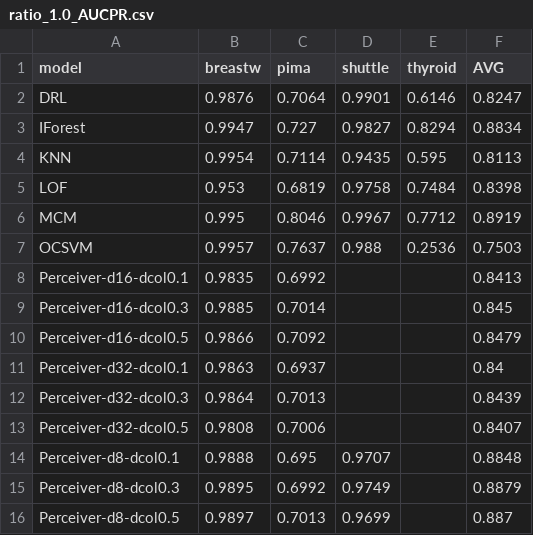
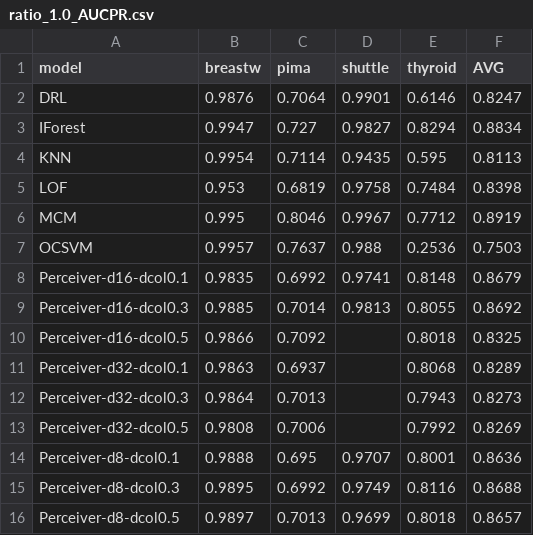
Before and after one commit to Cheol-Will/perceiver-ad, a CSV file: metrics/ratio_1.0_AUCPR.csv, drawn as a sheet.

Commit message:
Update metrics

```diff
--- a/metrics/ratio_1.0_AUCPR.csv
+++ b/metrics/ratio_1.0_AUCPR.csv
@@ -7,10 +7,10 @@ MCM,0.995,0.8046,0.9967,0.7712,0.8919
 OCSVM,0.9957,0.7637,0.988,0.2536,0.7503
-Perceiver-d16-dcol0.1,0.9835,0.6992,,,0.8413
-Perceiver-d16-dcol0.3,0.9885,0.7014,,,0.845
-Perceiver-d16-dcol0.5,0.9866,0.7092,,,0.8479
-Perceiver-d32-dcol0.1,0.9863,0.6937,,,0.84
-Perceiver-d32-dcol0.3,0.9864,0.7013,,,0.8439
-Perceiver-d32-dcol0.5,0.9808,0.7006,,,0.8407
-Perceiver-d8-dcol0.1,0.9888,0.695,0.9707,,0.8848
-Perceiver-d8-dcol0.3,0.9895,0.6992,0.9749,,0.8879
-Perceiver-d8-dcol0.5,0.9897,0.7013,0.9699,,0.887
+Perceiver-d16-dcol0.1,0.9835,0.6992,0.9741,0.8148,0.8679
+Perceiver-d16-dcol0.3,0.9885,0.7014,0.9813,0.8055,0.8692
+Perceiver-d16-dcol0.5,0.9866,0.7092,,0.8018,0.8325
+Perceiver-d32-dcol0.1,0.9863,0.6937,,0.8068,0.8289
+Perceiver-d32-dcol0.3,0.9864,0.7013,,0.7943,0.8273
+Perceiver-d32-dcol0.5,0.9808,0.7006,,0.7992,0.8269
+Perceiver-d8-dcol0.1,0.9888,0.695,0.9707,0.8001,0.8636
+Perceiver-d8-dcol0.3,0.9895,0.6992,0.9749,0.8116,0.8688
+Perceiver-d8-dcol0.5,0.9897,0.7013,0.9699,0.8018,0.8657
```
Also changed, not shown: metrics/ratio_0.5_AUCPR.csv, metrics/ratio_0.5_AUCROC.csv, 1 other file.
